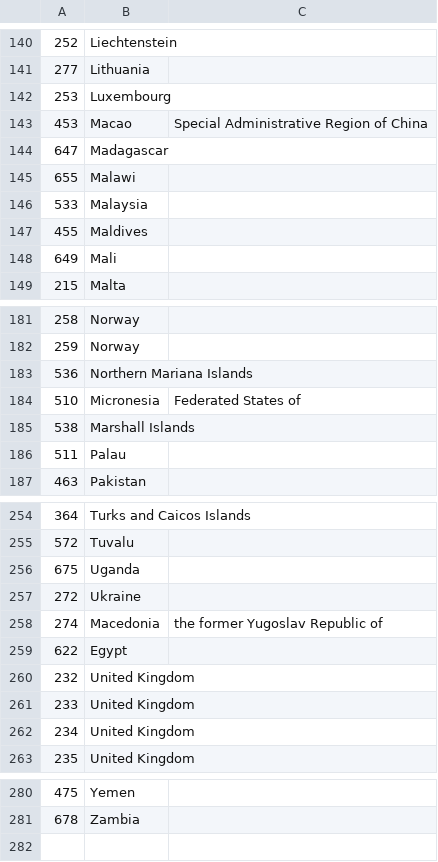
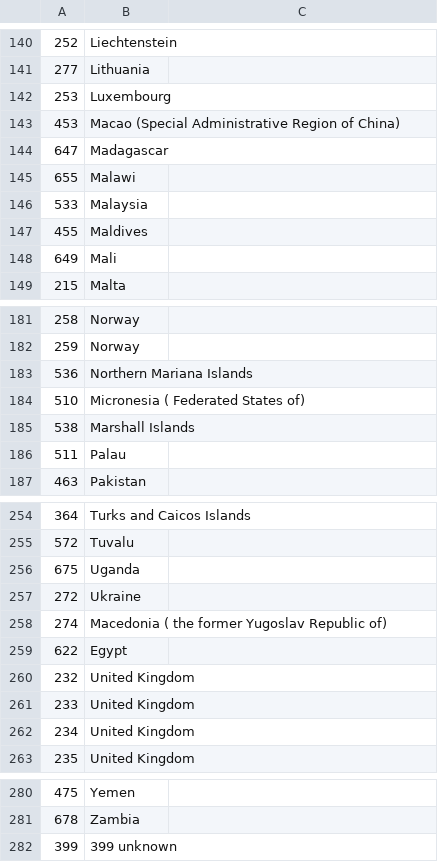
Before and after one commit to caronoff/beacondecode_aws, a CSV file: countries.csv, drawn as a sheet; only a part is shown, gaps mark what is left out; the diff covers the shown part only.

```diff
--- a/countries.csv
+++ b/countries.csv
@@ -143 +143 @@
-453,Macao, Special Administrative Region of China
+453,Macao (Special Administrative Region of China),
@@ -184 +184 @@
-510,Micronesia, Federated States of
+510,Micronesia ( Federated States of),
@@ -258 +258 @@
-274,Macedonia, the former Yugoslav Republic of
+274,Macedonia ( the former Yugoslav Republic of),
@@ -281,0 +282 @@
+399,399 unknown,
```
Also changed, not shown: 20 edited cells elsewhere in this file, 3 other files.
